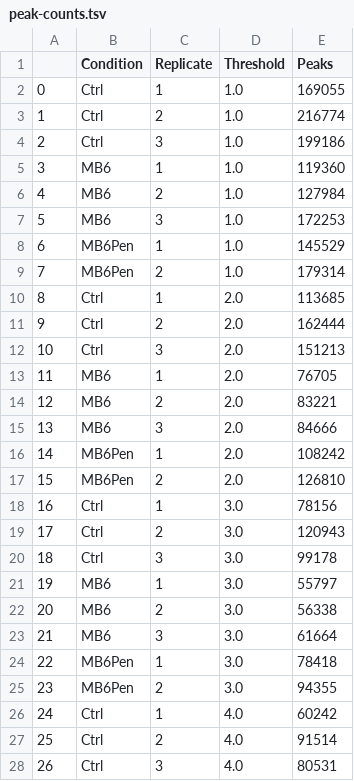
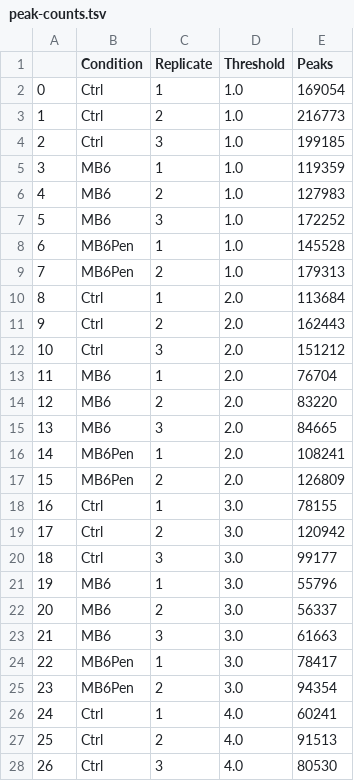
Before and after one commit to jrhawley/pal-singh-veyajaru-2020, a TSV file: Results/2018-11-27_peak-filtering/Filter/peak-counts.tsv, drawn as a sheet; only a part is shown; the diff covers the shown part only.

```diff
--- a/Results/2018-11-27_peak-filtering/Filter/peak-counts.tsv
+++ b/Results/2018-11-27_peak-filtering/Filter/peak-counts.tsv
@@ -1,28 +1,28 @@
 	Condition	Replicate	Threshold	Peaks
-0	Ctrl	1	1.0	169055
-1	Ctrl	2	1.0	216774
-2	Ctrl	3	1.0	199186
-3	MB6	1	1.0	119360
-4	MB6	2	1.0	127984
-5	MB6	3	1.0	172253
-6	MB6Pen	1	1.0	145529
-7	MB6Pen	2	1.0	179314
-8	Ctrl	1	2.0	113685
-9	Ctrl	2	2.0	162444
-10	Ctrl	3	2.0	151213
-11	MB6	1	2.0	76705
-12	MB6	2	2.0	83221
-13	MB6	3	2.0	84666
-14	MB6Pen	1	2.0	108242
-15	MB6Pen	2	2.0	126810
-16	Ctrl	1	3.0	78156
-17	Ctrl	2	3.0	120943
-18	Ctrl	3	3.0	99178
-19	MB6	1	3.0	55797
-20	MB6	2	3.0	56338
-21	MB6	3	3.0	61664
-22	MB6Pen	1	3.0	78418
-23	MB6Pen	2	3.0	94355
-24	Ctrl	1	4.0	60242
-25	Ctrl	2	4.0	91514
-26	Ctrl	3	4.0	80531
+0	Ctrl	1	1.0	169054
+1	Ctrl	2	1.0	216773
+2	Ctrl	3	1.0	199185
+3	MB6	1	1.0	119359
+4	MB6	2	1.0	127983
+5	MB6	3	1.0	172252
+6	MB6Pen	1	1.0	145528
+7	MB6Pen	2	1.0	179313
+8	Ctrl	1	2.0	113684
+9	Ctrl	2	2.0	162443
+10	Ctrl	3	2.0	151212
+11	MB6	1	2.0	76704
+12	MB6	2	2.0	83220
+13	MB6	3	2.0	84665
+14	MB6Pen	1	2.0	108241
+15	MB6Pen	2	2.0	126809
+16	Ctrl	1	3.0	78155
+17	Ctrl	2	3.0	120942
+18	Ctrl	3	3.0	99177
+19	MB6	1	3.0	55796
+20	MB6	2	3.0	56337
+21	MB6	3	3.0	61663
+22	MB6Pen	1	3.0	78417
+23	MB6Pen	2	3.0	94354
+24	Ctrl	1	4.0	60241
+25	Ctrl	2	4.0	91513
+26	Ctrl	3	4.0	80530
```
Also changed, not shown: 13 edited cells elsewhere in this file, 11 other files.
